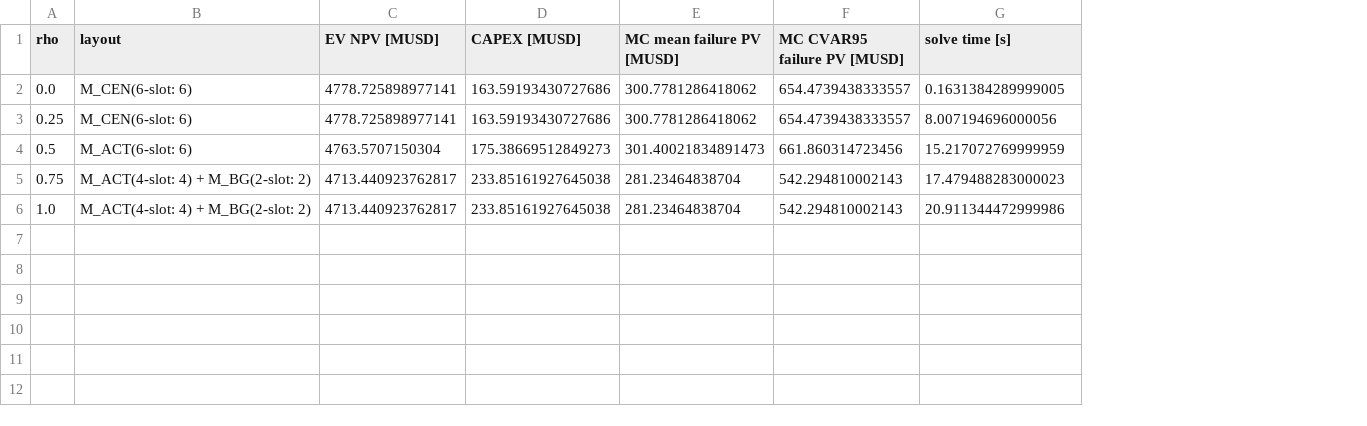
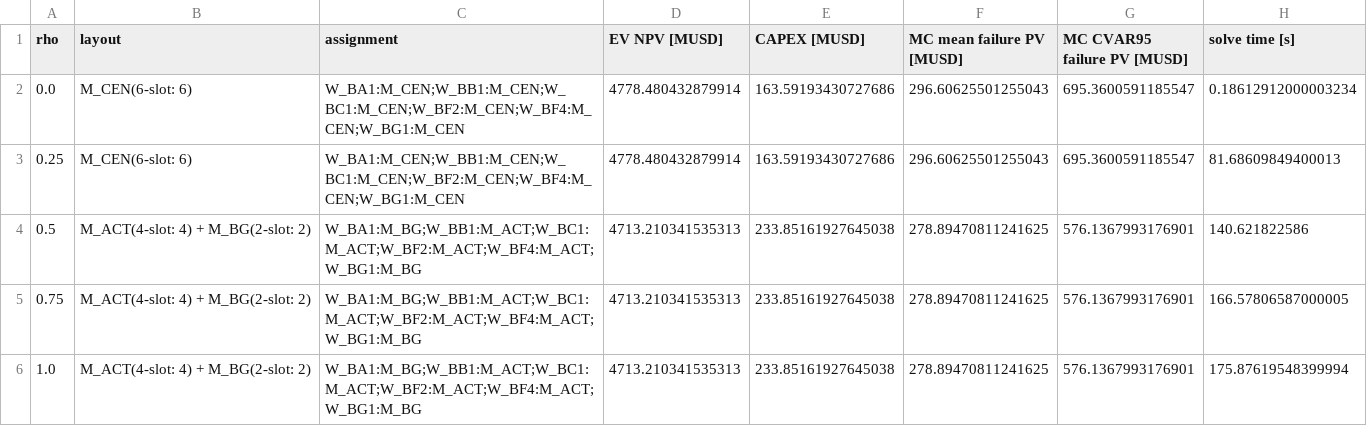
Before and after one commit to chilalaabubakar/subsea-layout-reliability, a CSV file: results/solveig_weather/step7_risk_sweep.csv, drawn as a sheet; addresses are those after the commit; the diff names each change by its address in the sheet, - before the commit and + after, or states it on an @@ line.

```diff
--- a/results/solveig_weather/step7_risk_sweep.csv
+++ b/results/solveig_weather/step7_risk_sweep.csv
+column C (assignment), rows 2-6: W_BA1:M_CEN;W_BB1:M_CEN;W_BC1:M_CEN;W_BF2:M_CEN;W_BF4:M_CEN;W_BG1:M_CEN | W_BA1:M_CEN;W_BB1:M_CEN;W_BC1:M_CEN;W_BF2:M_CEN;W_BF4:M_CEN;W_BG1:M_CEN | W_BA1:M_BG;W_BB1:M_ACT;W_BC1:M_ACT;W_BF2:M_ACT;W_BF4:M_ACT;W_BG1:M_BG | W_BA1:M_BG;W_BB1:M_ACT;W_BC1:M_ACT;W_BF2:M_ACT;W_BF4:M_ACT;W_BG1:M_BG | W_BA1:M_BG;W_BB1:M_ACT;W_BC1:M_ACT;W_BF2:M_ACT;W_BF4:M_ACT;W_BG1:M_BG
-D2:D3 (EV NPV [MUSD]): 4778.725898977141
+D2:D3 (EV NPV [MUSD]): 4778.480432879914
-F2:F3 (MC mean failure PV [MUSD]): 300.7781286418062
+F2:F3 (MC mean failure PV [MUSD]): 296.60625501255043
-G2:G3 (MC CVAR95 failure PV [MUSD]): 654.4739438333557
+G2:G3 (MC CVAR95 failure PV [MUSD]): 695.3600591185547
-H2 (solve time [s]): 0.1631384289999005
+H2 (solve time [s]): 0.18612912000003234
-H3 (solve time [s]): 8.007194696000056
+H3 (solve time [s]): 81.68609849400013
-B4 (layout): M_ACT(6-slot: 6)
+B4 (layout): M_ACT(4-slot: 4) + M_BG(2-slot: 2)
-D4 (EV NPV [MUSD]): 4763.5707150304
+D4 (EV NPV [MUSD]): 4713.210341535313
-E4 (CAPEX [MUSD]): 175.38669512849273
+E4 (CAPEX [MUSD]): 233.85161927645038
-F4 (MC mean failure PV [MUSD]): 301.40021834891473
+F4 (MC mean failure PV [MUSD]): 278.89470811241625
-G4 (MC CVAR95 failure PV [MUSD]): 661.860314723456
+G4 (MC CVAR95 failure PV [MUSD]): 576.1367993176901
-H4 (solve time [s]): 15.217072769999959
+H4 (solve time [s]): 140.621822586
-D5:D6 (EV NPV [MUSD]): 4713.440923762817
+D5:D6 (EV NPV [MUSD]): 4713.210341535313
-F5:F6 (MC mean failure PV [MUSD]): 281.23464838704
+F5:F6 (MC mean failure PV [MUSD]): 278.89470811241625
-G5:G6 (MC CVAR95 failure PV [MUSD]): 542.294810002143
+G5:G6 (MC CVAR95 failure PV [MUSD]): 576.1367993176901
-H5 (solve time [s]): 17.479488283000023
+H5 (solve time [s]): 166.57806587000005
-H6 (solve time [s]): 20.911344472999986
+H6 (solve time [s]): 175.87619548399994
```
Also changed, not shown: results/solveig_weather/step7_validation.csv, results/solveig_weather/step8_oat.csv, 50 other files.
